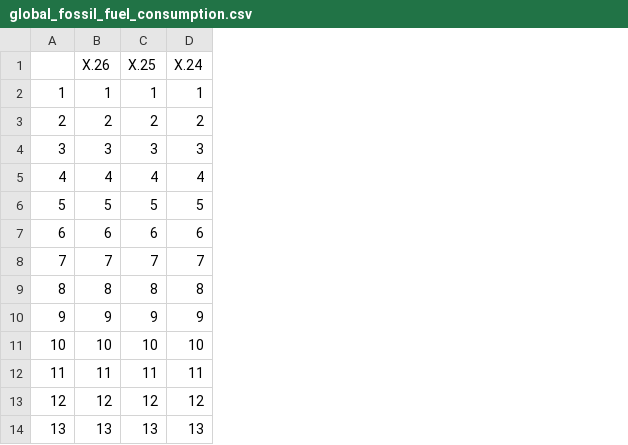
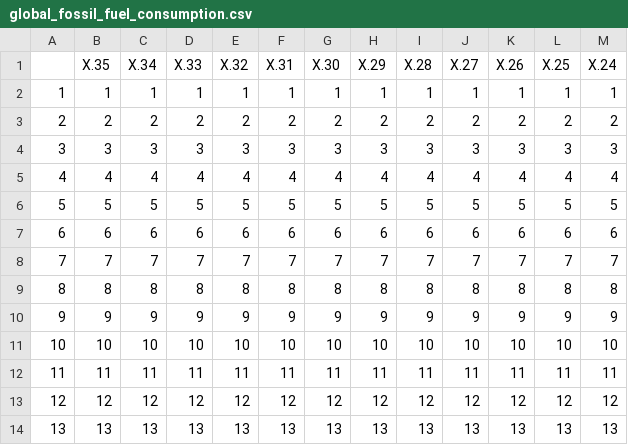
Before and after one commit to sussmanbu/ma4615-fa22-final-project-employee-attrition, a CSV file: dataset/global_fossil_fuel_consumption.csv, drawn as a sheet; only a part is shown; the diff names each change by its address in the sheet, - before the commit and + after, or states it on an @@ line.

```diff
--- a/dataset/global_fossil_fuel_consumption.csv
+++ b/dataset/global_fossil_fuel_consumption.csv
+column B (X.35), rows 2-14: 1 | 2 | 3 | 4 | 5 | 6 | 7 | 8 | 9 | 10 | 11 | 12 | 13
+column C (X.34), rows 2-14: 1 | 2 | 3 | 4 | 5 | 6 | 7 | 8 | 9 | 10 | 11 | 12 | 13
+column D (X.33), rows 2-14: 1 | 2 | 3 | 4 | 5 | 6 | 7 | 8 | 9 | 10 | 11 | 12 | 13
+column E (X.32), rows 2-14: 1 | 2 | 3 | 4 | 5 | 6 | 7 | 8 | 9 | 10 | 11 | 12 | 13
+column F (X.31), rows 2-14: 1 | 2 | 3 | 4 | 5 | 6 | 7 | 8 | 9 | 10 | 11 | 12 | 13
+column G (X.30), rows 2-14: 1 | 2 | 3 | 4 | 5 | 6 | 7 | 8 | 9 | 10 | 11 | 12 | 13
+column H (X.29), rows 2-14: 1 | 2 | 3 | 4 | 5 | 6 | 7 | 8 | 9 | 10 | 11 | 12 | 13
+column I (X.28), rows 2-14: 1 | 2 | 3 | 4 | 5 | 6 | 7 | 8 | 9 | 10 | 11 | 12 | 13
+column J (X.27), rows 2-14: 1 | 2 | 3 | 4 | 5 | 6 | 7 | 8 | 9 | 10 | 11 | 12 | 13
```
Also changed, not shown: 4 other files.
